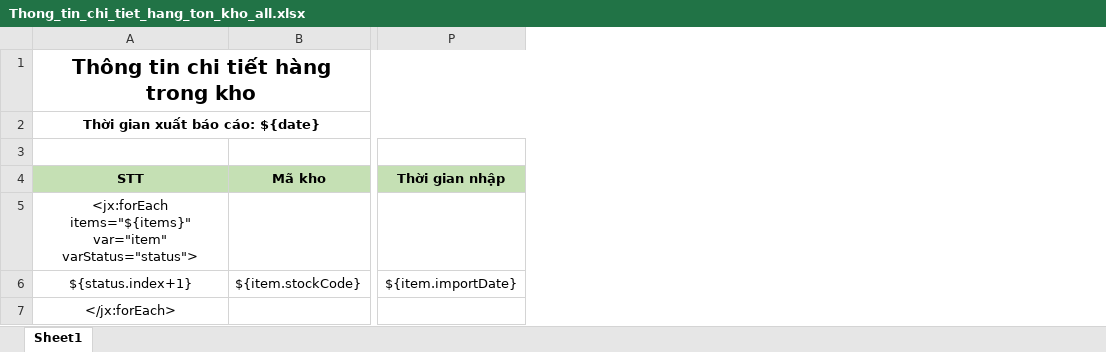
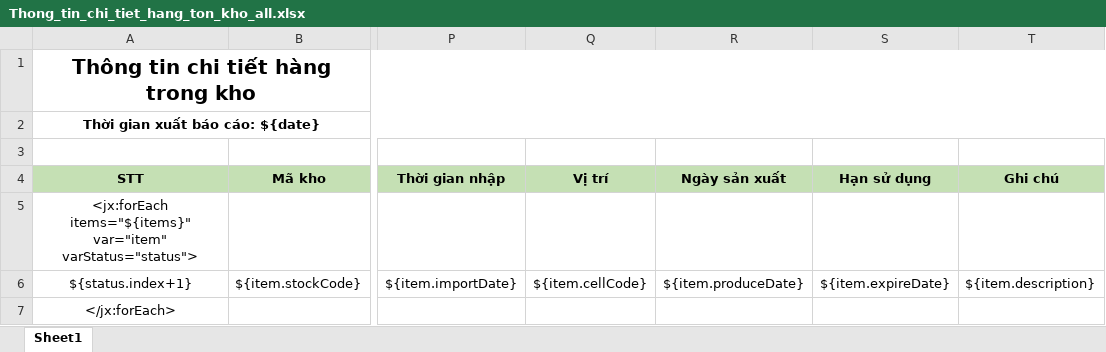
Before and after one commit to duyot/WMS_Documents, an Excel workbook: 2.Design/Template/Thong_tin_chi_tiet_hang_ton_kho_all.xlsx, sheet Sheet1, drawn as a sheet; only a part is shown, gaps mark what is left out; values as stored, in another font and other column widths than the file's, no borders; the diff names each change by its address in the sheet, - before the commit and + after, or states it on an @@ line.

```diff
--- a/2.Design/Template/Thong_tin_chi_tiet_hang_ton_kho_all.xlsx (sheet Sheet1)
+++ b/2.Design/Template/Thong_tin_chi_tiet_hang_ton_kho_all.xlsx (sheet Sheet1)
+column Q (Vị trí), row 6: ${item.cellCode}
+column R (Ngày sản xuất), row 6: ${item.produceDate}
+column S (Hạn sử dụng), row 6: ${item.expireDate}
+column T (Ghi chú), row 6: ${item.description}
```
Also changed, not shown: 4.Test/191025_Loi_Sua_ThanhThuy.xlsx.
